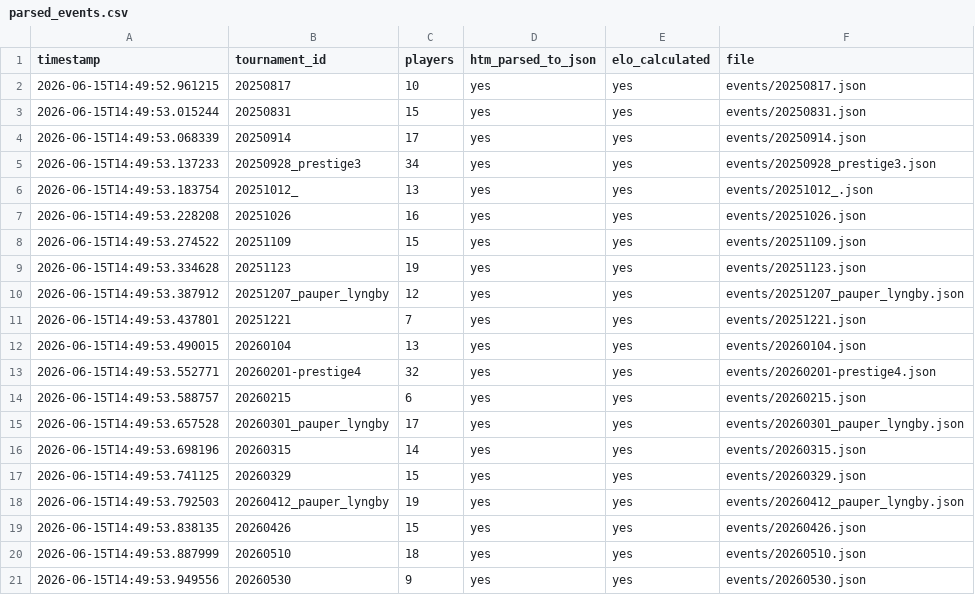
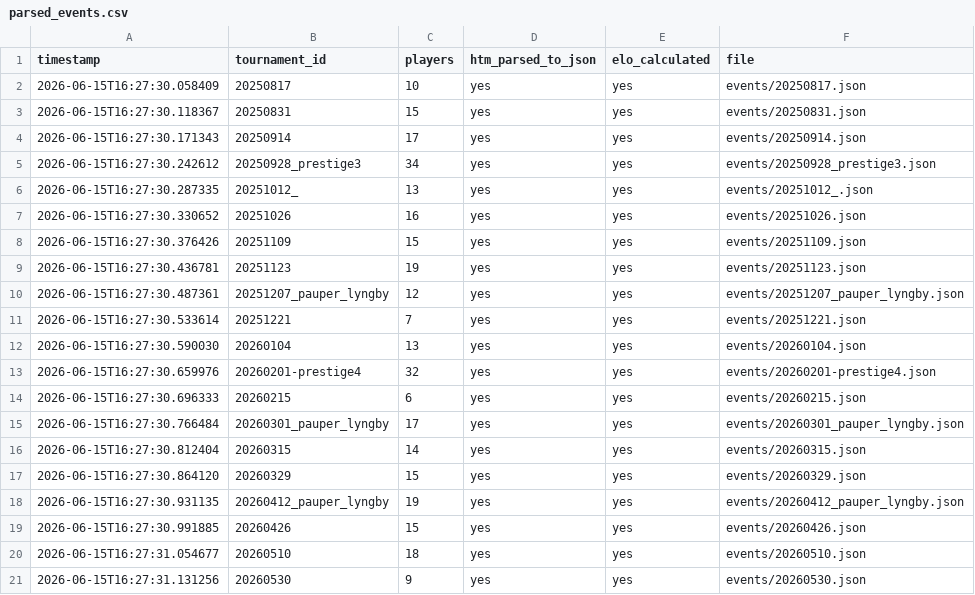
Before and after one commit to Thegg53/copenhelo, a CSV file: final_standings_version/events/parsed_events.csv, drawn as a sheet.

```diff
--- a/final_standings_version/events/parsed_events.csv
+++ b/final_standings_version/events/parsed_events.csv
@@ -1,21 +1,21 @@
 timestamp,tournament_id,players,htm_parsed_to_json,elo_calculated,file
-2026-06-15T14:49:52.961215,20250817,10,yes,yes,events/20250817.json
-2026-06-15T14:49:53.015244,20250831,15,yes,yes,events/20250831.json
-2026-06-15T14:49:53.068339,20250914,17,yes,yes,events/20250914.json
-2026-06-15T14:49:53.137233,20250928_prestige3,34,yes,yes,events/20250928_prestige3.json
-2026-06-15T14:49:53.183754,20251012_,13,yes,yes,events/20251012_.json
-2026-06-15T14:49:53.228208,20251026,16,yes,yes,events/20251026.json
-2026-06-15T14:49:53.274522,20251109,15,yes,yes,events/20251109.json
-2026-06-15T14:49:53.334628,20251123,19,yes,yes,events/20251123.json
-2026-06-15T14:49:53.387912,20251207_pauper_lyngby,12,yes,yes,events/20251207_pauper_lyngby.json
-2026-06-15T14:49:53.437801,20251221,7,yes,yes,events/20251221.json
-2026-06-15T14:49:53.490015,20260104,13,yes,yes,events/20260104.json
-2026-06-15T14:49:53.552771,20260201-prestige4,32,yes,yes,events/20260201-prestige4.json
-2026-06-15T14:49:53.588757,20260215,6,yes,yes,events/20260215.json
-2026-06-15T14:49:53.657528,20260301_pauper_lyngby,17,yes,yes,events/20260301_pauper_lyngby.json
-2026-06-15T14:49:53.698196,20260315,14,yes,yes,events/20260315.json
-2026-06-15T14:49:53.741125,20260329,15,yes,yes,events/20260329.json
-2026-06-15T14:49:53.792503,20260412_pauper_lyngby,19,yes,yes,events/20260412_pauper_lyngby.json
-2026-06-15T14:49:53.838135,20260426,15,yes,yes,events/20260426.json
-2026-06-15T14:49:53.887999,20260510,18,yes,yes,events/20260510.json
-2026-06-15T14:49:53.949556,20260530,9,yes,yes,events/20260530.json
+2026-06-15T16:27:30.058409,20250817,10,yes,yes,events/20250817.json
+2026-06-15T16:27:30.118367,20250831,15,yes,yes,events/20250831.json
+2026-06-15T16:27:30.171343,20250914,17,yes,yes,events/20250914.json
+2026-06-15T16:27:30.242612,20250928_prestige3,34,yes,yes,events/20250928_prestige3.json
+2026-06-15T16:27:30.287335,20251012_,13,yes,yes,events/20251012_.json
+2026-06-15T16:27:30.330652,20251026,16,yes,yes,events/20251026.json
+2026-06-15T16:27:30.376426,20251109,15,yes,yes,events/20251109.json
+2026-06-15T16:27:30.436781,20251123,19,yes,yes,events/20251123.json
+2026-06-15T16:27:30.487361,20251207_pauper_lyngby,12,yes,yes,events/20251207_pauper_lyngby.json
+2026-06-15T16:27:30.533614,20251221,7,yes,yes,events/20251221.json
+2026-06-15T16:27:30.590030,20260104,13,yes,yes,events/20260104.json
+2026-06-15T16:27:30.659976,20260201-prestige4,32,yes,yes,events/20260201-prestige4.json
+2026-06-15T16:27:30.696333,20260215,6,yes,yes,events/20260215.json
+2026-06-15T16:27:30.766484,20260301_pauper_lyngby,17,yes,yes,events/20260301_pauper_lyngby.json
+2026-06-15T16:27:30.812404,20260315,14,yes,yes,events/20260315.json
+2026-06-15T16:27:30.864120,20260329,15,yes,yes,events/20260329.json
+2026-06-15T16:27:30.931135,20260412_pauper_lyngby,19,yes,yes,events/20260412_pauper_lyngby.json
+2026-06-15T16:27:30.991885,20260426,15,yes,yes,events/20260426.json
+2026-06-15T16:27:31.054677,20260510,18,yes,yes,events/20260510.json
+2026-06-15T16:27:31.131256,20260530,9,yes,yes,events/20260530.json
```
Also changed, not shown: 26 other files.
